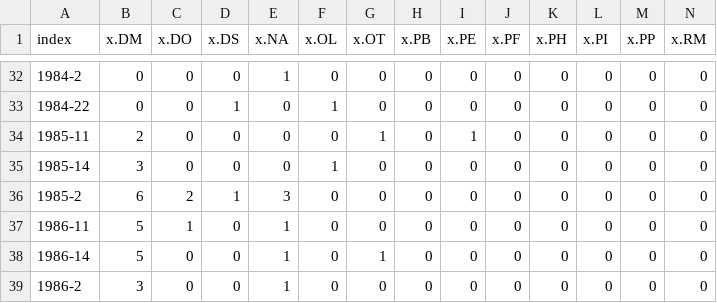
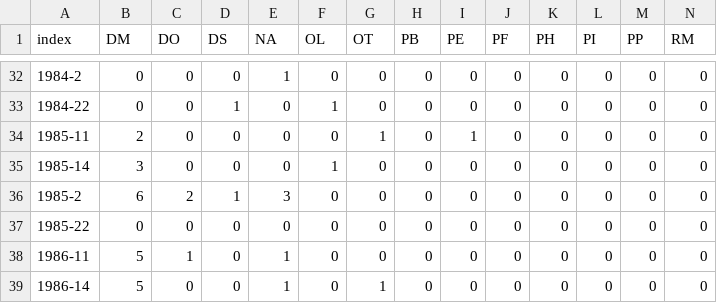
Before and after one commit to emchristensen/Ants_plants_LDA, a CSV file: Rodent_julys.csv, drawn as a sheet; only a part is shown, gaps mark what is left out; the shorter side is filled out with more unchanged rows; rows hold the shown columns only; the diff covers the shown part only; the diff names each change by its address in the sheet, - before the commit and + after, or states it on an @@ line.

Commit message:
fixed column names for Rodent_julys.csv and added row of zeros for plot 22 1985

```diff
--- a/Rodent_julys.csv
+++ b/Rodent_julys.csv
-B1: x.DM
+B1: DM
-C1: x.DO
+C1: DO
-D1: x.DS
+D1: DS
-E1: x.NA
+E1: NA
-F1: x.OL
+F1: OL
-G1: x.OT
+G1: OT
-H1: x.PB
+H1: PB
-I1: x.PE
+I1: PE
-J1: x.PF
+J1: PF
-K1: x.PH
+K1: PH
-L1: x.PI
+L1: PI
-M1: x.PP
+M1: PP
-N1: x.RM
+N1: RM
+row 37: 1985-22 | 0 | 0 | 0 | 0 | 0 | 0 | 0 | 0 | 0 | 0 | 0 | 0 | 0
```
Also changed, not shown: 1 edited cell elsewhere in this file, 1 other file.
